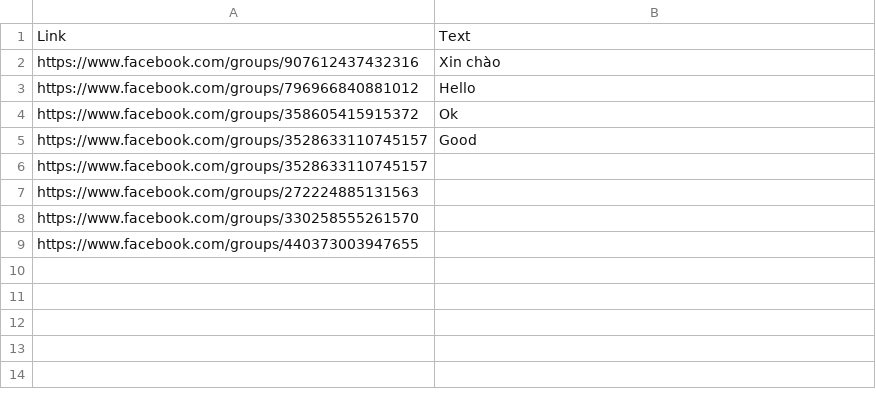
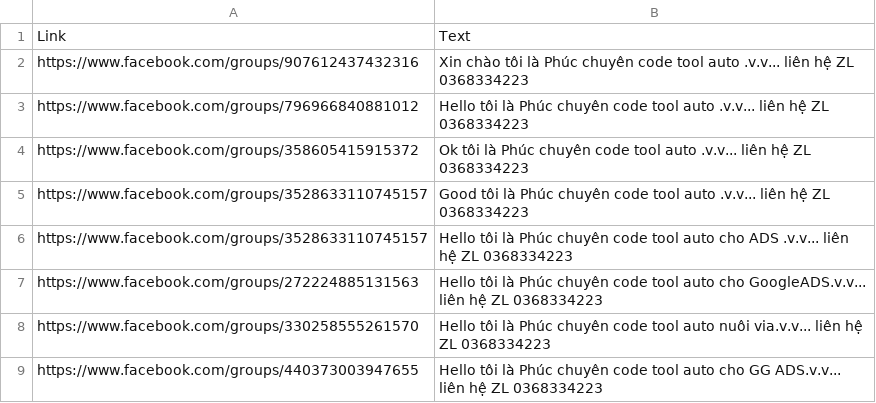
Before and after one commit to PhucHuwu/Auto_send_comments_or_messages_on_FaceBook, a CSV file: csv.csv, drawn as a sheet.

```diff
--- a/csv.csv
+++ b/csv.csv
@@ -1,9 +1,9 @@
 Link,Text,
-https://www.facebook.com/groups/907612437432316,Xin chào,
-https://www.facebook.com/groups/796966840881012,Hello,
-https://www.facebook.com/groups/358605415915372,Ok,
-https://www.facebook.com/groups/3528633110745157,Good,
-https://www.facebook.com/groups/3528633110745157,,
-https://www.facebook.com/groups/272224885131563,,
-https://www.facebook.com/groups/330258555261570,,
-https://www.facebook.com/groups/440373003947655,,
+https://www.facebook.com/groups/907612437432316,Xin chào tôi là Phúc chuyên code tool auto .v.v... liên hệ ZL 0368334223,
+https://www.facebook.com/groups/796966840881012,Hello tôi là Phúc chuyên code tool auto .v.v... liên hệ ZL 0368334223,
+https://www.facebook.com/groups/358605415915372,Ok tôi là Phúc chuyên code tool auto .v.v... liên hệ ZL 0368334223,
+https://www.facebook.com/groups/3528633110745157,Good tôi là Phúc chuyên code tool auto .v.v... liên hệ ZL 0368334223,
+https://www.facebook.com/groups/3528633110745157,Hello tôi là Phúc chuyên code tool auto cho ADS .v.v... liên hệ ZL 0368334223,
+https://www.facebook.com/groups/272224885131563,Hello tôi là Phúc chuyên code tool auto cho GoogleADS.v.v... liên hệ ZL 0368334223,
+https://www.facebook.com/groups/330258555261570,Hello tôi là Phúc chuyên code tool auto nuôi via.v.v... liên hệ ZL 0368334223,
+https://www.facebook.com/groups/440373003947655,Hello tôi là Phúc chuyên code tool auto cho GG ADS.v.v... liên hệ ZL 0368334223,
```
Also changed, not shown: 2 other files.
